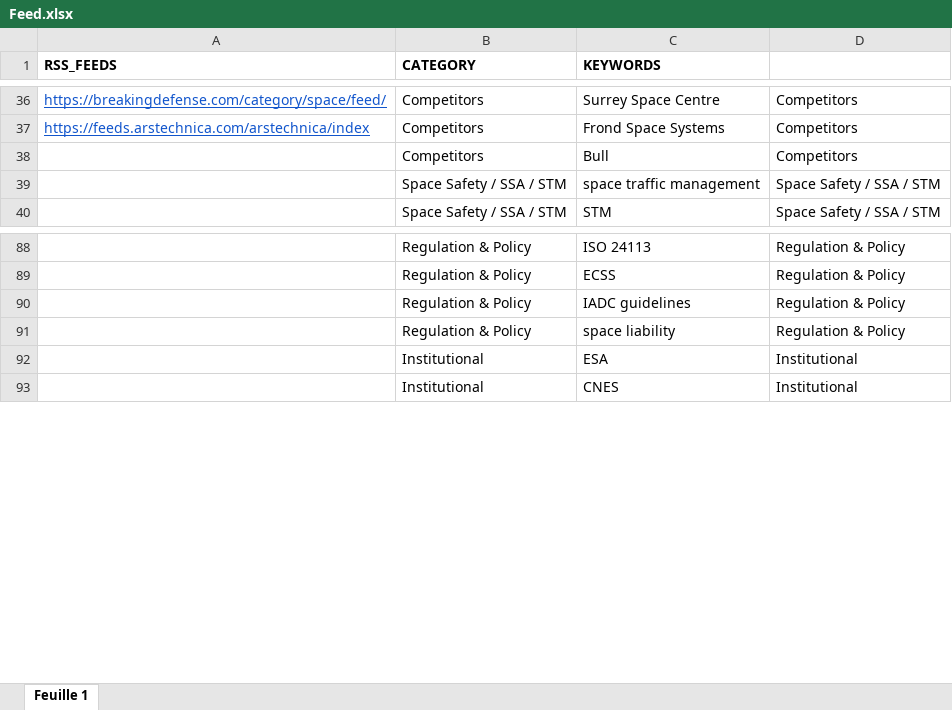
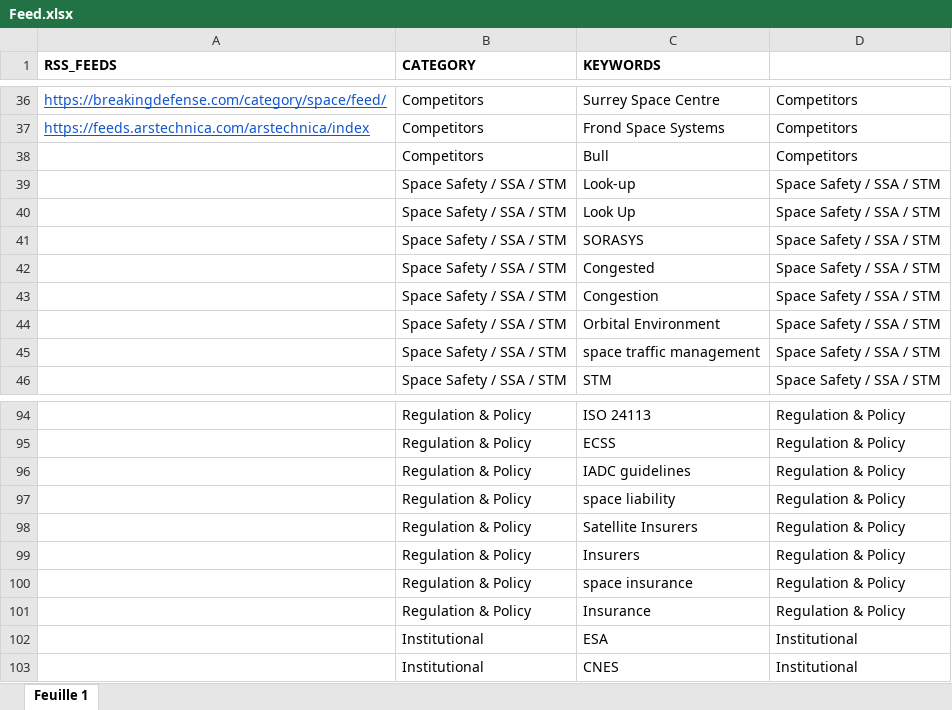
Before and after one commit to Orbitways/orbitways-daily-news, an Excel workbook: Feed.xlsx, sheet Feuille 1, drawn as a sheet; only a part is shown, gaps mark what is left out; values as stored, in another font and other column widths than the file's, no borders; the diff names each change by its address in the sheet, - before the commit and + after, or states it on an @@ line.

Commit message:
Add files via upload

```diff
--- a/Feed.xlsx (sheet Feuille 1)
+++ b/Feed.xlsx (sheet Feuille 1)
+row 39:  | Space Safety / SSA / STM | Look-up | Space Safety / SSA / STM
+row 40:  | Space Safety / SSA / STM | Look Up | Space Safety / SSA / STM
+row 41:  | Space Safety / SSA / STM | SORASYS | Space Safety / SSA / STM
+row 42:  | Space Safety / SSA / STM | Congested | Space Safety / SSA / STM
+row 43:  | Space Safety / SSA / STM | Congestion | Space Safety / SSA / STM
+row 44:  | Space Safety / SSA / STM | Orbital Environment | Space Safety / SSA / STM
+row 98:  | Regulation & Policy | Satellite Insurers | Regulation & Policy
+row 99:  | Regulation & Policy | Insurers | Regulation & Policy
+row 100:  | Regulation & Policy | space insurance | Regulation & Policy
+row 101:  | Regulation & Policy | Insurance | Regulation & Policy
```
